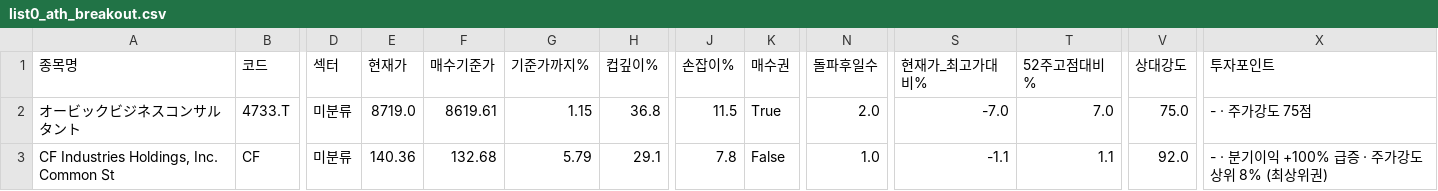
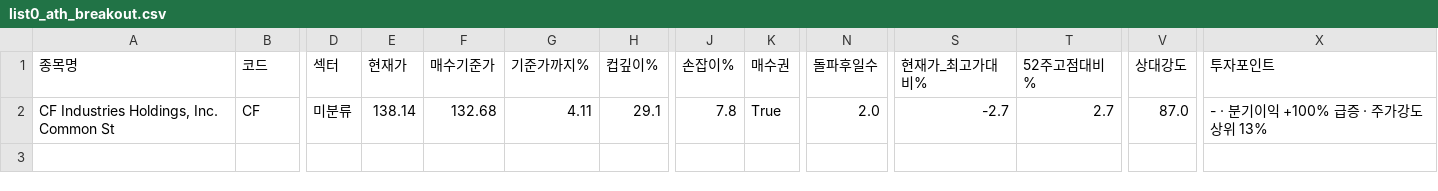
Before and after one commit to chkchp0702-spec/Cup, a CSV file: results/list0_ath_breakout.csv, drawn as a sheet; only a part is shown, gaps mark what is left out; removed rows and columns are numbered as before the commit, all else as after; rows hold the shown columns only; the diff names each change by its address in the sheet, - before the commit and + after, or states it on an @@ line.

```diff
--- a/results/list0_ath_breakout.csv
+++ b/results/list0_ath_breakout.csv
-row 2: オービックビジネスコンサルタント | 4733.T | 미분류 | 8719.0 | 8619.61 | 1.15 | 36.8 | 11.5 | True | 2.0 | -7.0 | 7.0 | 75.0 | - · 주가강도 75점
-E2 (현재가): 140.36
+E2 (현재가): 138.14
-G2 (기준가까지%): 5.79
+G2 (기준가까지%): 4.11
-K2 (매수권): False
+K2 (매수권): True
-N2 (돌파후일수): 1.0
+N2 (돌파후일수): 2.0
-S2 (현재가_최고가대비%): -1.1
+S2 (현재가_최고가대비%): -2.7
-T2 (52주고점대비%): 1.1
+T2 (52주고점대비%): 2.7
-V2 (상대강도): 92.0
+V2 (상대강도): 87.0
-X2 (투자포인트): - · 분기이익 +100% 급증 · 주가강도 상위 8% (최상위권)
+X2 (투자포인트): - · 분기이익 +100% 급증 · 주가강도 상위 13%
```
Also changed, not shown: results/list1_cup.csv, results/list2_canslim_full.csv, 2 other files.
